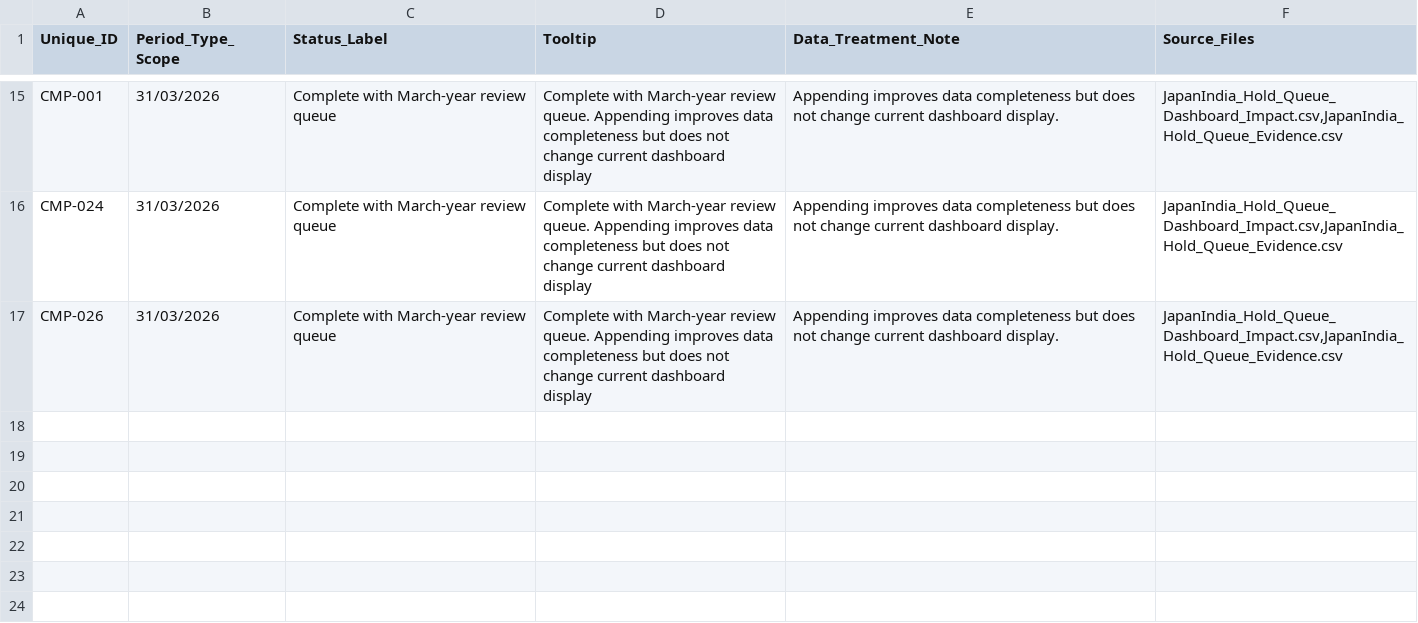
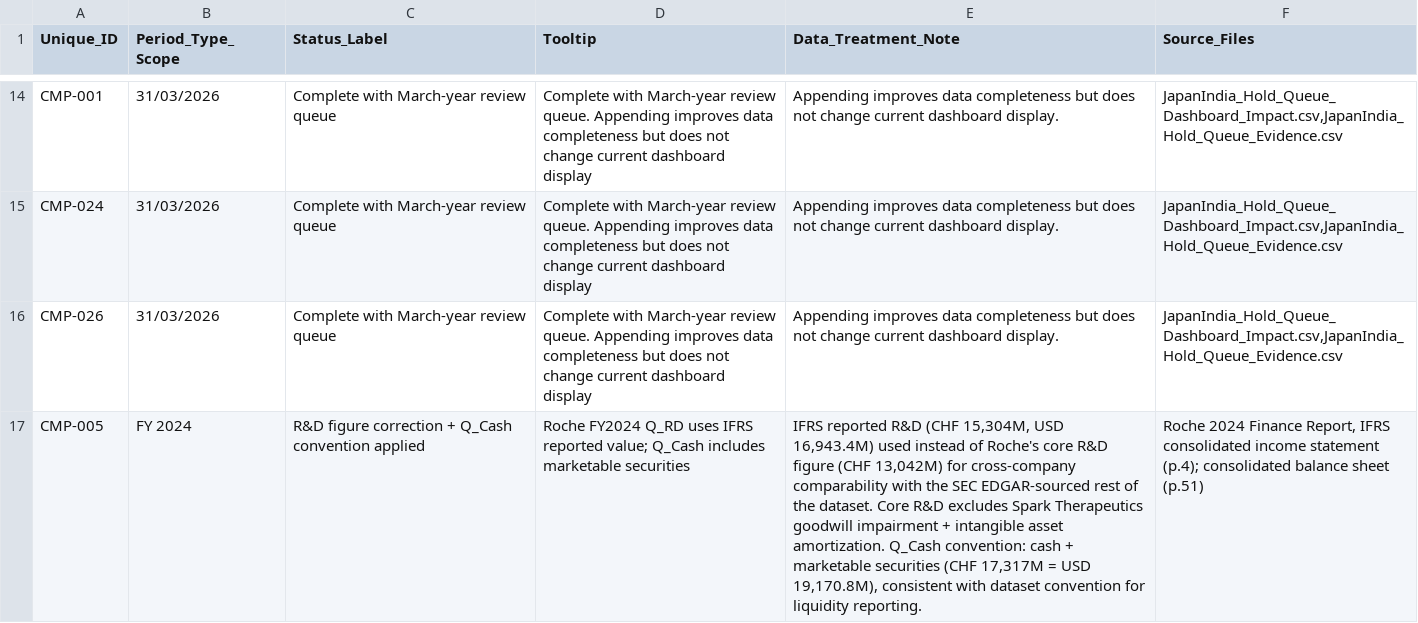
Before and after one commit to Peter-TW/Pharma_Biotech_Mapping, a CSV file: data/Dashboard_Data_Notes.csv, drawn as a sheet; only a part is shown, gaps mark what is left out; the diff covers the shown part only; the diff names each change by its address in the sheet, - before the commit and + after, or states it on an @@ line.

Commit message:
Add files via upload

```diff
--- a/data/Dashboard_Data_Notes.csv
+++ b/data/Dashboard_Data_Notes.csv
+row 17: CMP-005 | FY 2024 | R&D figure correction + Q_Cash convention applied | Roche FY2024 Q_RD uses IFRS reported value; Q_Cash includes marketable securities | IFRS reported R&D (CHF 15,304M, USD 16,943.4M) used instead of Roche's core R&D figure (CHF 13,042M) for cross-company comparability with the SEC EDGAR-sourced rest of the dataset. Core R&D excludes Spark Therapeutics goodwill impairment + intangible asset amortization. Q_Cash convention: cash + marketable securities (CHF 17,317M = USD 19,170.8M), consistent with dataset convention for liquidity reporting. | Roche 2024 Finance Report, IFRS consolidated income statement (p.4); consolidated balance sheet (p.51)
```
Also changed, not shown: 1 added row and 1 removed row elsewhere in this file.
